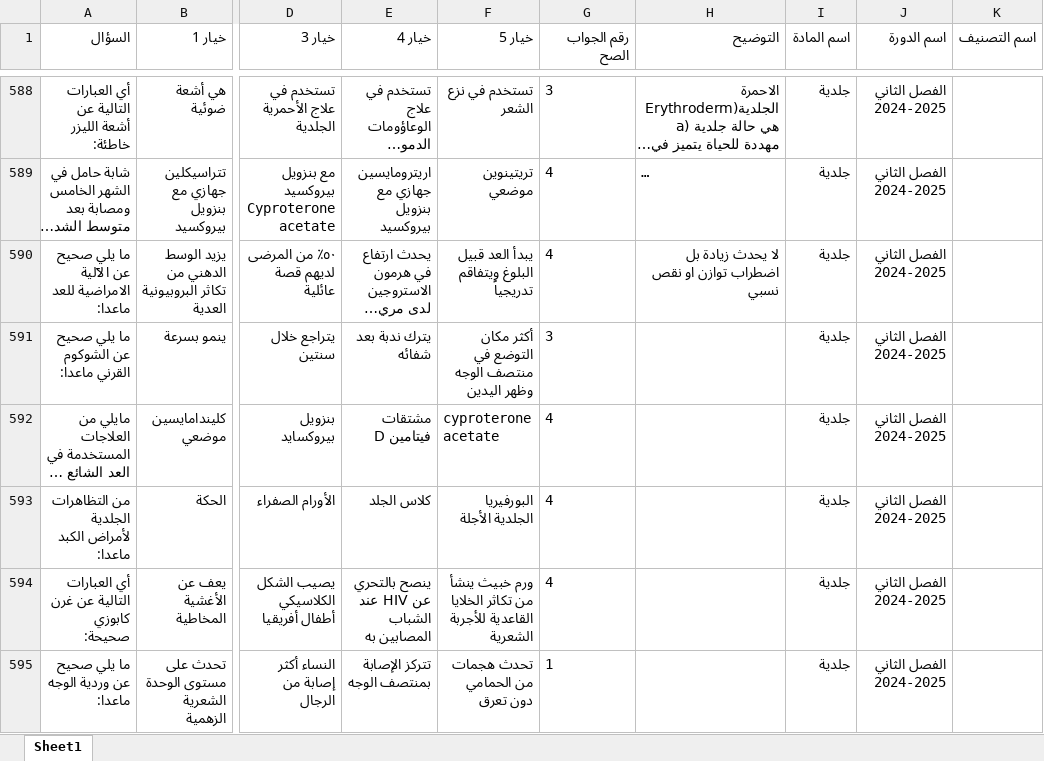
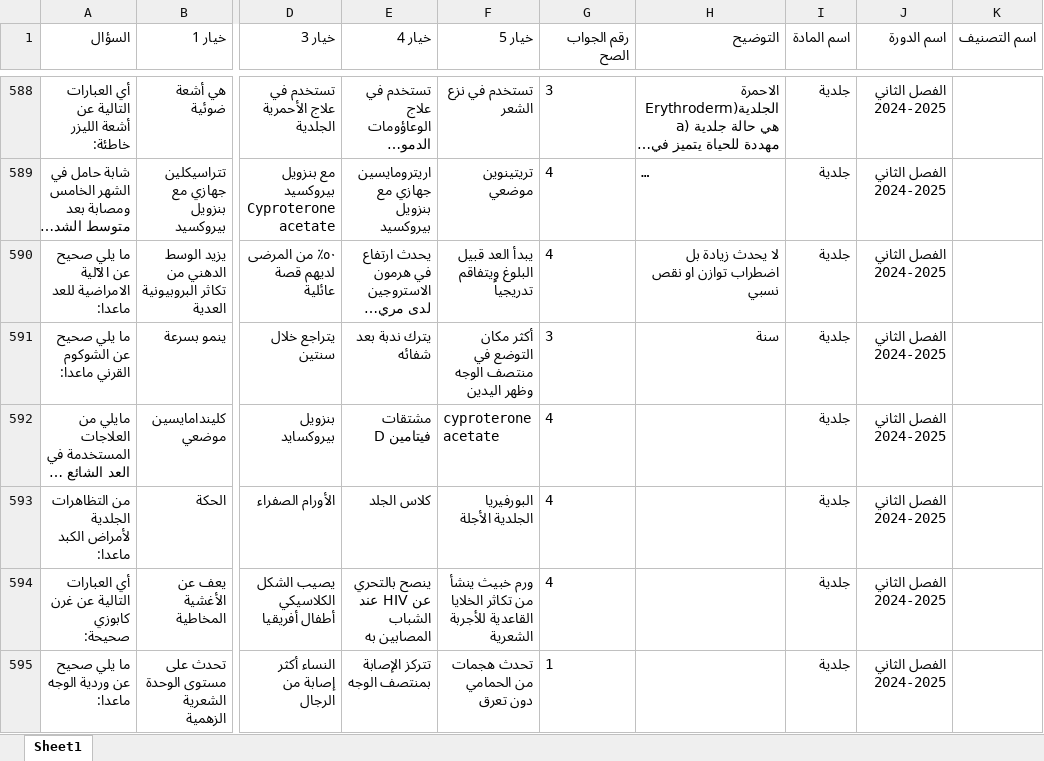
Before and after one commit to webdr-creator/Excel, an Excel workbook: MCQD.xlsx, sheet Sheet1, drawn as a sheet; only a part is shown, gaps mark what is left out; long unchanged cells end in …; values as stored, in another font and other column widths than the file's, no borders; the diff names each change by its address in the sheet, - before the commit and + after, or states it on an @@ line.

Commit message:
WAY Corrector - تحديث الملف: 9/30/2025, 2:43:06 AM

```diff
--- a/MCQD.xlsx (sheet Sheet1)
+++ b/MCQD.xlsx (sheet Sheet1)
-H591 (التوضيح): (empty)
+H591 (التوضيح): سنة
```
